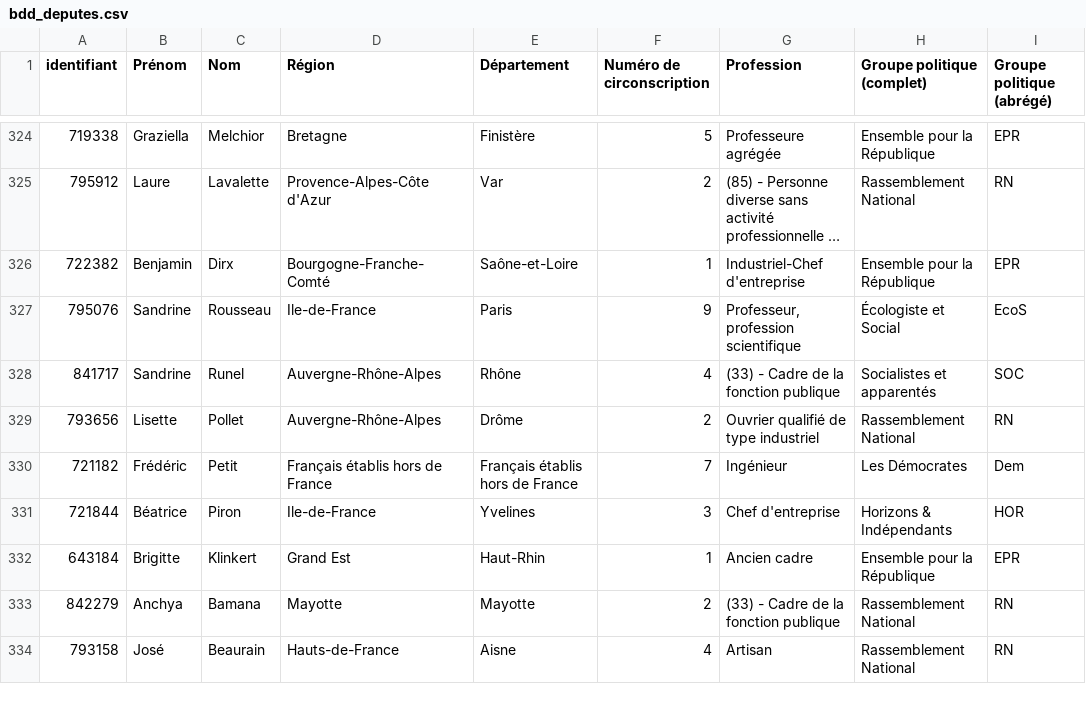
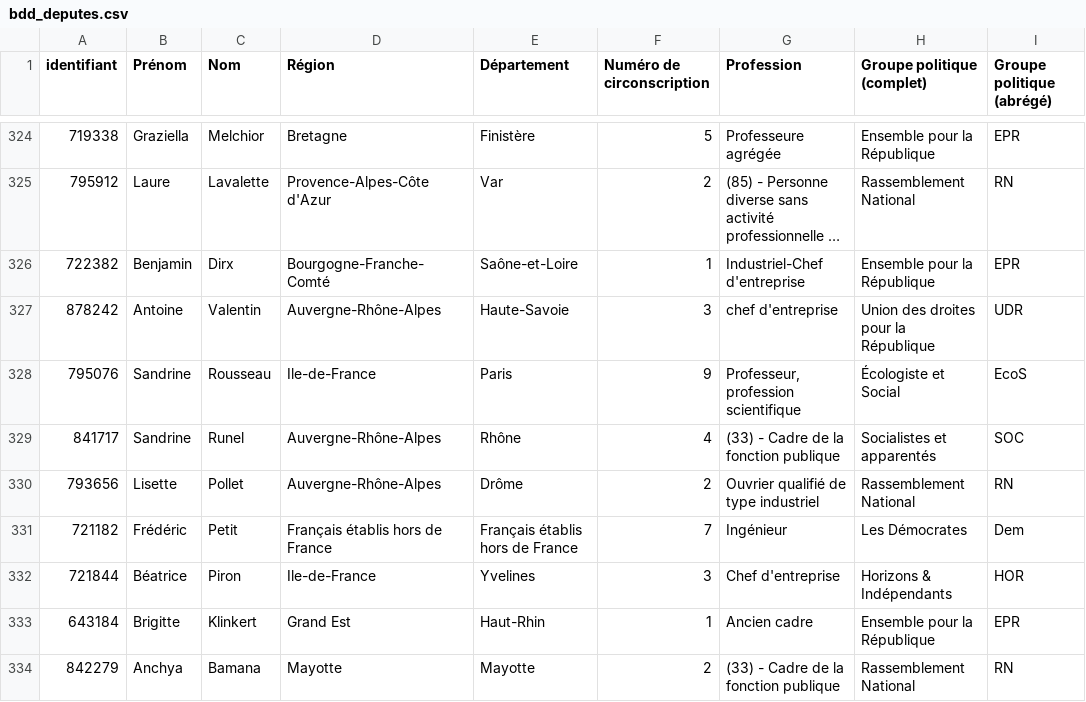
Before and after one commit to FrancoisMB/CollabBot, a CSV file: v4/bdd_deputes.csv, drawn as a sheet; only a part is shown, gaps mark what is left out; the shorter side is filled out with more unchanged rows; long unchanged cells end in ….

Commit message:
python commit 2026-02-06 02:42:42

```diff
--- a/v4/bdd_deputes.csv
+++ b/v4/bdd_deputes.csv
@@ -326,2 +326,3 @@
 "722382","Benjamin","Dirx","Bourgogne-Franche-Comté","Saône-et-Loire","1","Industriel-Chef d'entreprise","Ensemble pour la République","EPR"
+"878242","Antoine","Valentin","Auvergne-Rhône-Alpes","Haute-Savoie","3","chef d'entreprise","Union des droites pour la République","UDR"
 "795076","Sandrine","Rousseau","Ile-de-France","Paris","9","Professeur, profession scientifique","Écologiste et Social","EcoS"
```
